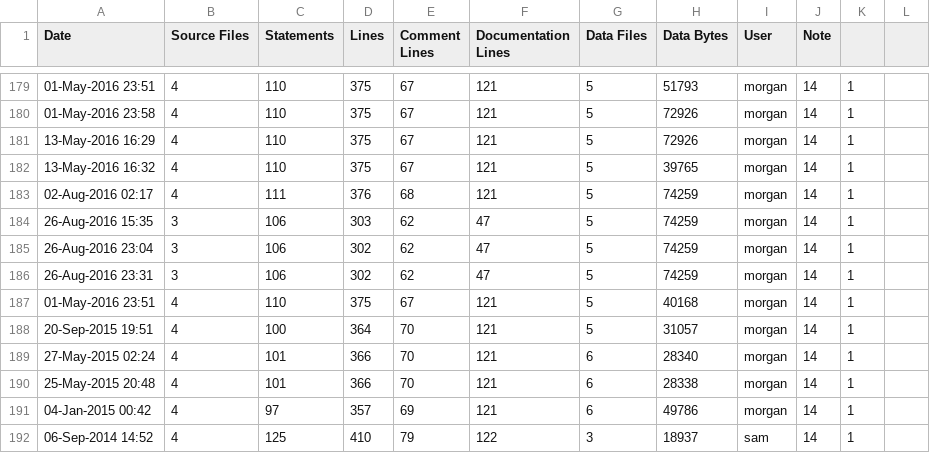
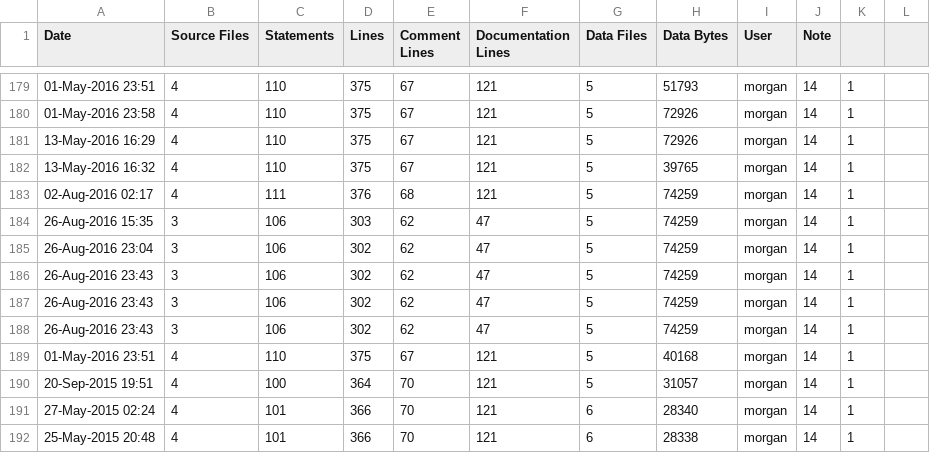
Before and after one commit to RomkoSI/G3D, a CSV file: samples/starter/ice-stats.csv, drawn as a sheet; only a part is shown, gaps mark what is left out; the shorter side is filled out with more unchanged rows.

```diff
--- a/samples/starter/ice-stats.csv
+++ b/samples/starter/ice-stats.csv
@@ -185,3 +185,5 @@ Date,Source Files,Statements,Lines,Comment Lines,Documentation Lines,Data Files,
 26-Aug-2016 23:04,3,106,302,62,47,5,74259,morgan,14,1
-26-Aug-2016 23:31,3,106,302,62,47,5,74259,morgan,14,1
+26-Aug-2016 23:43,3,106,302,62,47,5,74259,morgan,14,1
+26-Aug-2016 23:43,3,106,302,62,47,5,74259,morgan,14,1
+26-Aug-2016 23:43,3,106,302,62,47,5,74259,morgan,14,1
 01-May-2016 23:51,4,110,375,67,121,5,40168,morgan,14,1
```
Also changed, not shown: GLG3D.lib/ice-stats.csv, assimp.lib/ice-stats.csv, 14 other files.
